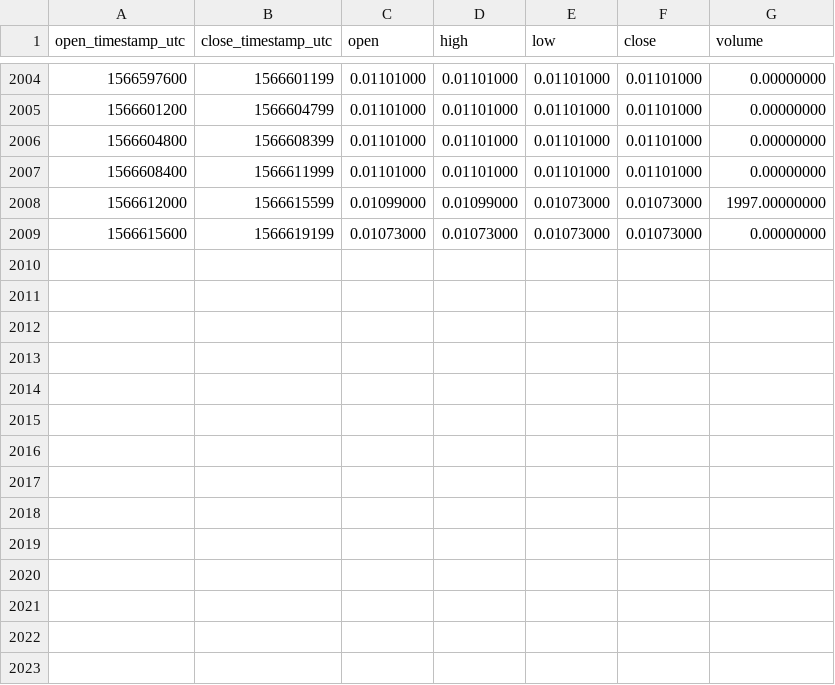
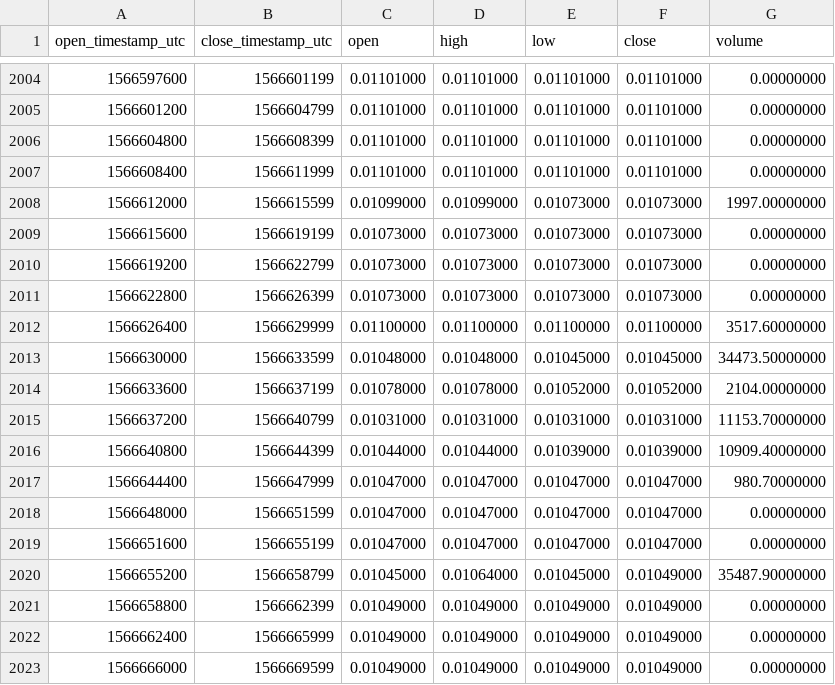
Before and after one commit to cryptobigbro/binance-ONEPAX, a CSV file: binance-ONEPAX-1h.csv, drawn as a sheet; only a part is shown, gaps mark what is left out.

Commit message:
Update OHLCV data.

```diff
--- a/binance-ONEPAX-1h.csv
+++ b/binance-ONEPAX-1h.csv
@@ -2009 +2009,15 @@ open_timestamp_utc,close_timestamp_utc,open,high,low,close,volume
 1566615600,1566619199,0.01073000,0.01073000,0.01073000,0.01073000,0.00000000
+1566619200,1566622799,0.01073000,0.01073000,0.01073000,0.01073000,0.00000000
+1566622800,1566626399,0.01073000,0.01073000,0.01073000,0.01073000,0.00000000
+1566626400,1566629999,0.01100000,0.01100000,0.01100000,0.01100000,3517.60000000
+1566630000,1566633599,0.01048000,0.01048000,0.01045000,0.01045000,34473.50000000
+1566633600,1566637199,0.01078000,0.01078000,0.01052000,0.01052000,2104.00000000
+1566637200,1566640799,0.01031000,0.01031000,0.01031000,0.01031000,11153.70000000
+1566640800,1566644399,0.01044000,0.01044000,0.01039000,0.01039000,10909.40000000
+1566644400,1566647999,0.01047000,0.01047000,0.01047000,0.01047000,980.70000000
+1566648000,1566651599,0.01047000,0.01047000,0.01047000,0.01047000,0.00000000
+1566651600,1566655199,0.01047000,0.01047000,0.01047000,0.01047000,0.00000000
+1566655200,1566658799,0.01045000,0.01064000,0.01045000,0.01049000,35487.90000000
+1566658800,1566662399,0.01049000,0.01049000,0.01049000,0.01049000,0.00000000
+1566662400,1566665999,0.01049000,0.01049000,0.01049000,0.01049000,0.00000000
+1566666000,1566669599,0.01049000,0.01049000,0.01049000,0.01049000,0.00000000
```
